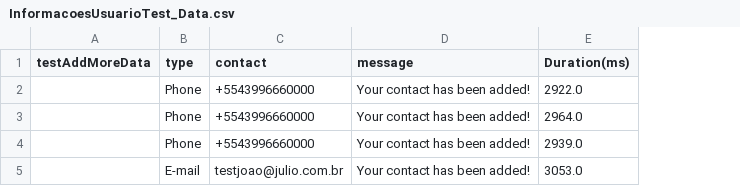
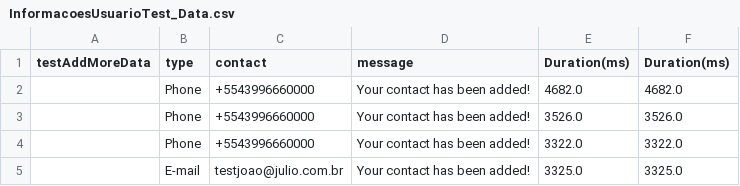
Before and after one commit to QALair/QA, a CSV file: webdriver.Java/target/test-classes/InformacoesUsuarioTest_Data.csv, drawn as a sheet; the diff names each change by its address in the sheet, - before the commit and + after, or states it on an @@ line.

Commit message:
Rev 1.6
New code, code refactoring, data driven tests, creating .csv files inside intelliJ may break some things and show nullPointer conversion errors...

But everything is working!!

```diff
--- a/webdriver.Java/target/test-classes/InformacoesUsuarioTest_Data.csv
+++ b/webdriver.Java/target/test-classes/InformacoesUsuarioTest_Data.csv
+column F (Duration(ms)), rows 2-5: 4682.0 | 3526.0 | 3322.0 | 3325.0
-E2 (Duration(ms)): 2922.0
+E2 (Duration(ms)): 4682.0
-E3 (Duration(ms)): 2964.0
+E3 (Duration(ms)): 3526.0
-E4 (Duration(ms)): 2939.0
+E4 (Duration(ms)): 3322.0
-E5 (Duration(ms)): 3053.0
+E5 (Duration(ms)): 3325.0
```
Also changed, not shown: 22 other files.
